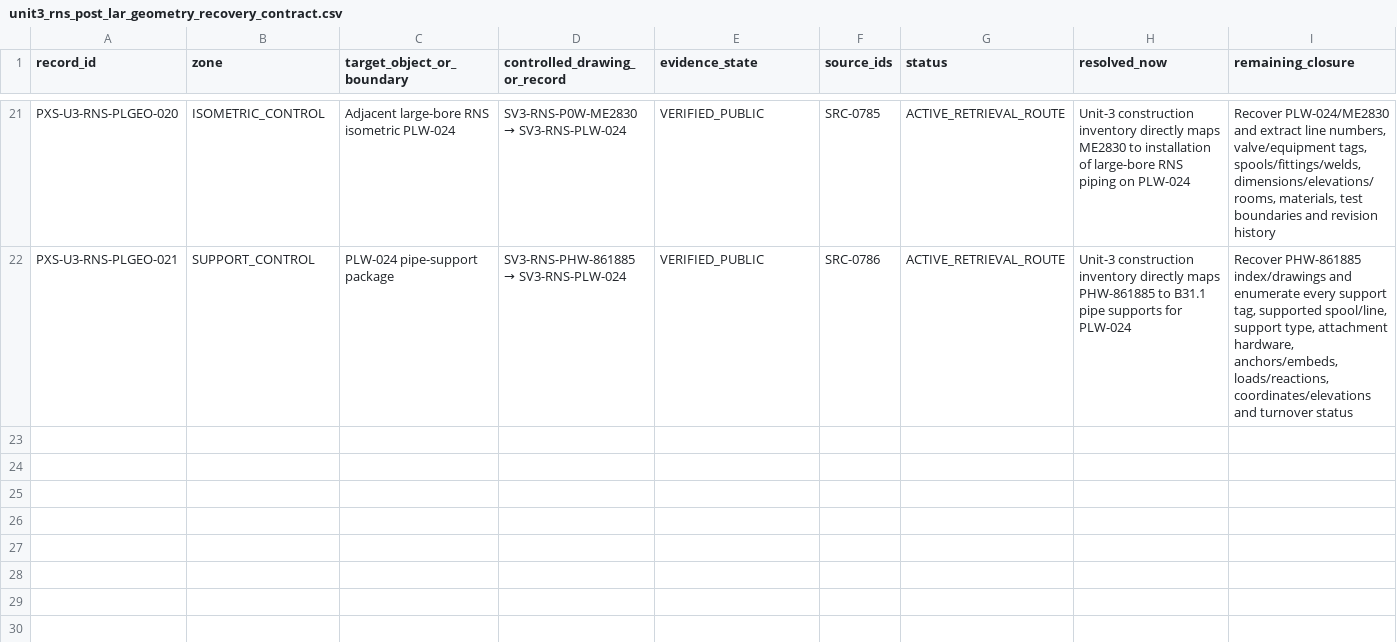
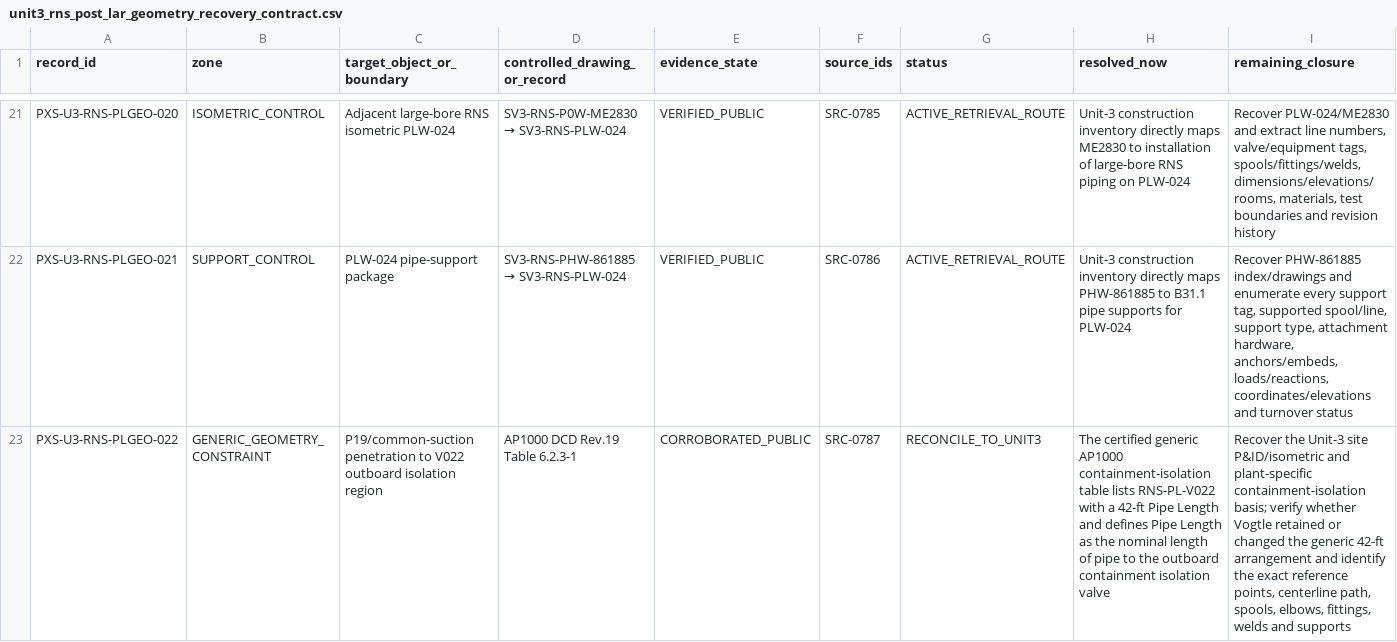
Before and after one commit to VesperCaeli/Westinghouse-ap1000-project, a CSV file: data/systems/PXS/unit3_rns_post_lar_geometry_recovery_contract.csv, drawn as a sheet; only a part is shown, gaps mark what is left out; rows hold the shown columns only; the diff names each change by its address in the sheet, - before the commit and + after, or states it on an @@ line.

Commit message:
Add Rev19 V022 pipe-length reconstruction constraint

```diff
--- a/data/systems/PXS/unit3_rns_post_lar_geometry_recovery_contract.csv
+++ b/data/systems/PXS/unit3_rns_post_lar_geometry_recovery_contract.csv
+row 23: PXS-U3-RNS-PLGEO-022 | GENERIC_GEOMETRY_CONSTRAINT | P19/common-suction penetration to V022 outboard isolation region | AP1000 DCD Rev.19 Table 6.2.3-1 | CORROBORATED_PUBLIC | SRC-0787 | RECONCILE_TO_UNIT3 | The certified generic AP1000 containment-isolation table lists RNS-PL-V022 with a 42-ft Pipe Length and defines Pipe Length as the nominal length of pipe to the outboard containment isolation valve | Recover the Unit-3 site P&ID/isometric and plant-specific containment-isolation basis; verify whether Vogtle retained or changed the generic 42-ft arrangement and identify the exact reference points, centerline path, spools, elbows, fittings, welds and supports
```
